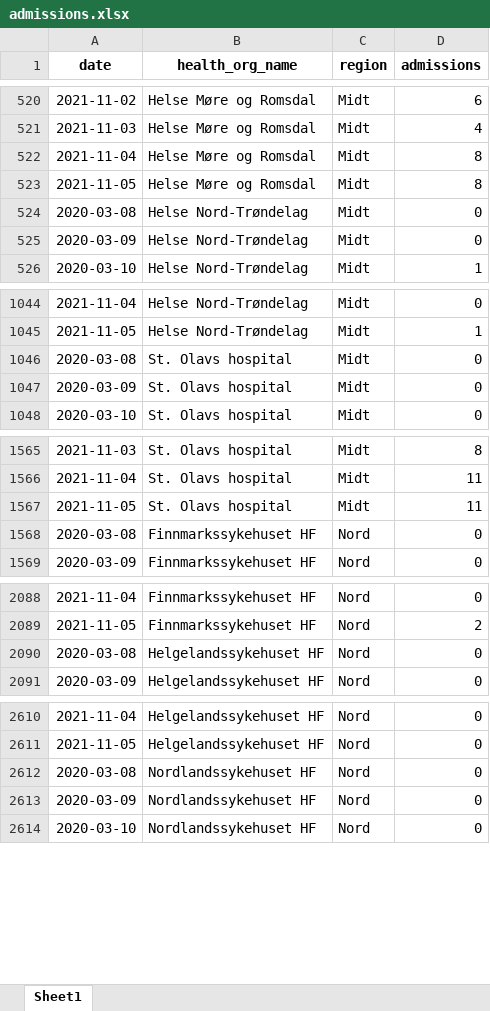
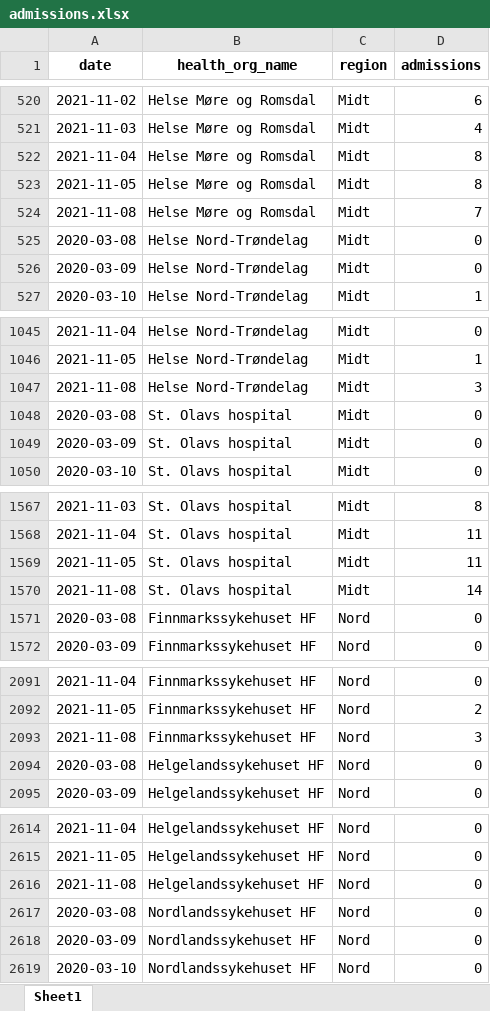
Before and after one commit to thohan88/covid19-nor-data, an Excel workbook: data/02_admissions/admissions.xlsx, sheet Sheet1, drawn as a sheet; only a part is shown, gaps mark what is left out; values as stored, in another font and other column widths than the file's, no borders; the diff covers the shown part only; the diff names each change by its address in the sheet, - before the commit and + after, or states it on an @@ line.

```diff
--- a/data/02_admissions/admissions.xlsx (sheet Sheet1)
+++ b/data/02_admissions/admissions.xlsx (sheet Sheet1)
+row 524: 2021-11-08 | Helse Møre og Romsdal | Midt | 7
+row 1047: 2021-11-08 | Helse Nord-Trøndelag | Midt | 3
+row 1570: 2021-11-08 | St. Olavs hospital | Midt | 14
+row 2093: 2021-11-08 | Finnmarkssykehuset HF | Nord | 3
+row 2616: 2021-11-08 | Helgelandssykehuset HF | Nord | 0
```
Also changed, not shown: 16 added rows elsewhere in this sheet, data/02_admissions/admissions_with_respirators.xlsx, data/03_covid_tests/national_tests.xlsx, 18 other files.
